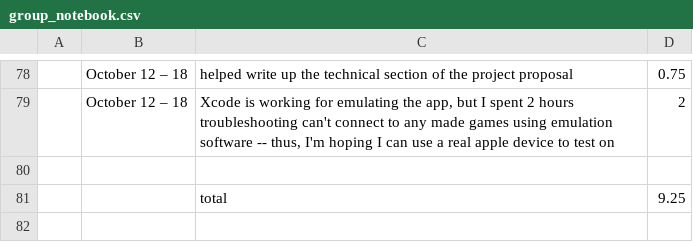
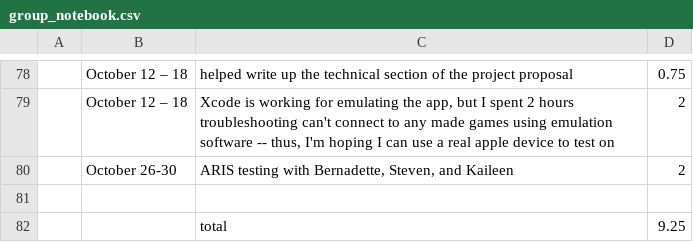
Before and after one commit to bernadette-perry/CSCW, a CSV file: project_notebooks/group_notebook.csv, drawn as a sheet; only a part is shown, gaps mark what is left out; the diff names each change by its address in the sheet, - before the commit and + after, or states it on an @@ line.

Commit message:
Update group_notebook.csv

```diff
--- a/project_notebooks/group_notebook.csv
+++ b/project_notebooks/group_notebook.csv
+row 80:  | October 26-30 | ARIS testing with Bernadette, Steven, and Kaileen | 2
```
